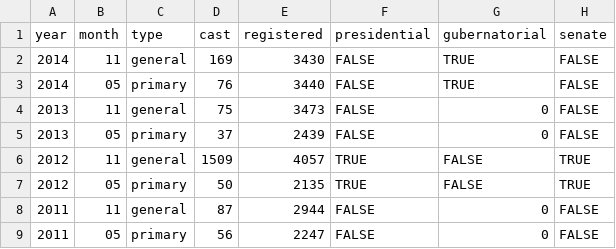
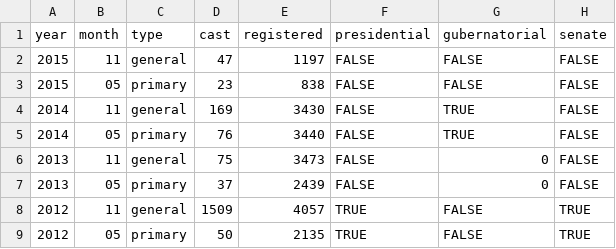
Before and after one commit to caomw/state-college-precinct-26, a CSV file: state-college-east-3-precinct-26.csv, drawn as a sheet; only a part is shown; the shorter side is filled out with more unchanged rows.

```diff
--- a/state-college-east-3-precinct-26.csv
+++ b/state-college-east-3-precinct-26.csv
@@ -1,2 +1,4 @@
 year,month,type,cast,registered,presidential,gubernatorial,senate
+2015,11,general,47,1197,FALSE,FALSE,FALSE
+2015,05,primary,23,838,FALSE,FALSE,FALSE
 2014,11,general,169,3430,FALSE,TRUE,FALSE
```
Also changed, not shown: 6 other files.
